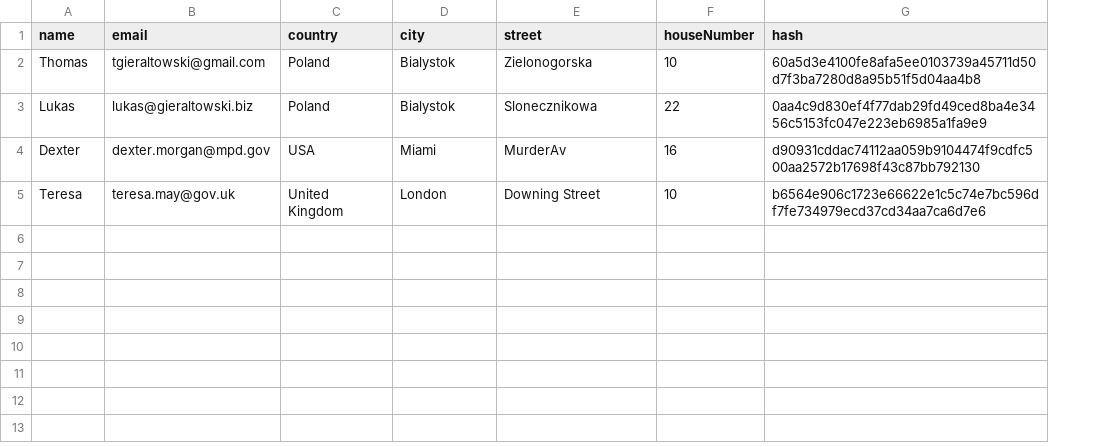
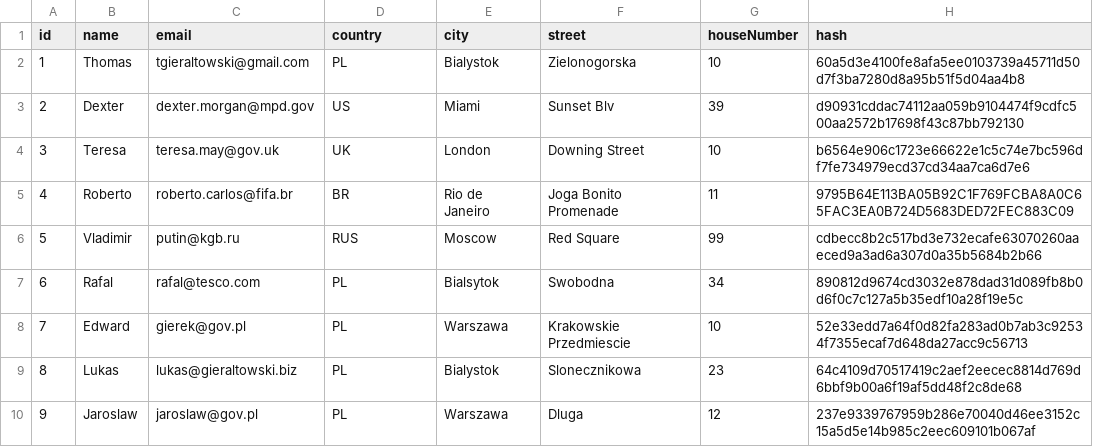
Before and after one commit to jonnybazooka/passwordDatabaseProject, a CSV file: src/main/resources/users.csv, drawn as a sheet; removed rows and columns are numbered as before the commit, all else as after; the diff names each change by its address in the sheet, - before the commit and + after, or states it on an @@ line.

Commit message:
Update 5: Password table created for password storage.

```diff
--- a/src/main/resources/users.csv
+++ b/src/main/resources/users.csv
+column A (id), rows 2-4: 1 | 2 | 3
-D2 (country): Poland
+D2 (country): PL
-row 3: Lukas | lukas@gieraltowski.biz | Poland | Bialystok | Slonecznikowa | 22 | 0aa4c9d830ef4f77dab29fd49ced8ba4e3456c5153fc047e223eb6985a1fa9e9
-D3 (country): USA
+D3 (country): US
-F3 (street): MurderAv
+F3 (street): Sunset Blv
-G3 (houseNumber): 16
+G3 (houseNumber): 39
-D4 (country): United Kingdom
+D4 (country): UK
+row 5: 4 | Roberto | roberto.carlos@fifa.br | BR | Rio de Janeiro | Joga Bonito Promenade | 11 | 9795B64E113BA05B92C1F769FCBA8A0C65FAC3EA0B724D5683DED72FEC883C09
+row 6: 5 | Vladimir | putin@kgb.ru | RUS | Moscow | Red Square | 99 | cdbecc8b2c517bd3e732ecafe63070260aaeced9a3ad6a307d0a35b5684b2b66
+row 7: 6 | Rafal | rafal@tesco.com | PL | Bialsytok | Swobodna | 34 | 890812d9674cd3032e878dad31d089fb8b0d6f0c7c127a5b35edf10a28f19e5c
+row 8: 7 | Edward | gierek@gov.pl | PL | Warszawa | Krakowskie Przedmiescie | 10 | 52e33edd7a64f0d82fa283ad0b7ab3c92534f7355ecaf7d648da27acc9c56713
+row 9: 8 | Lukas | lukas@gieraltowski.biz | PL | Bialystok | Slonecznikowa | 23 | 64c4109d70517419c2aef2eecec8814d769d6bbf9b00a6f19af5dd48f2c8de68
+row 10: 9 | Jaroslaw | jaroslaw@gov.pl | PL | Warszawa | Dluga | 12 | 237e9339767959b286e70040d46ee3152c15a5d5e14b985c2eec609101b067af
```
Also changed, not shown: 22 other files.
